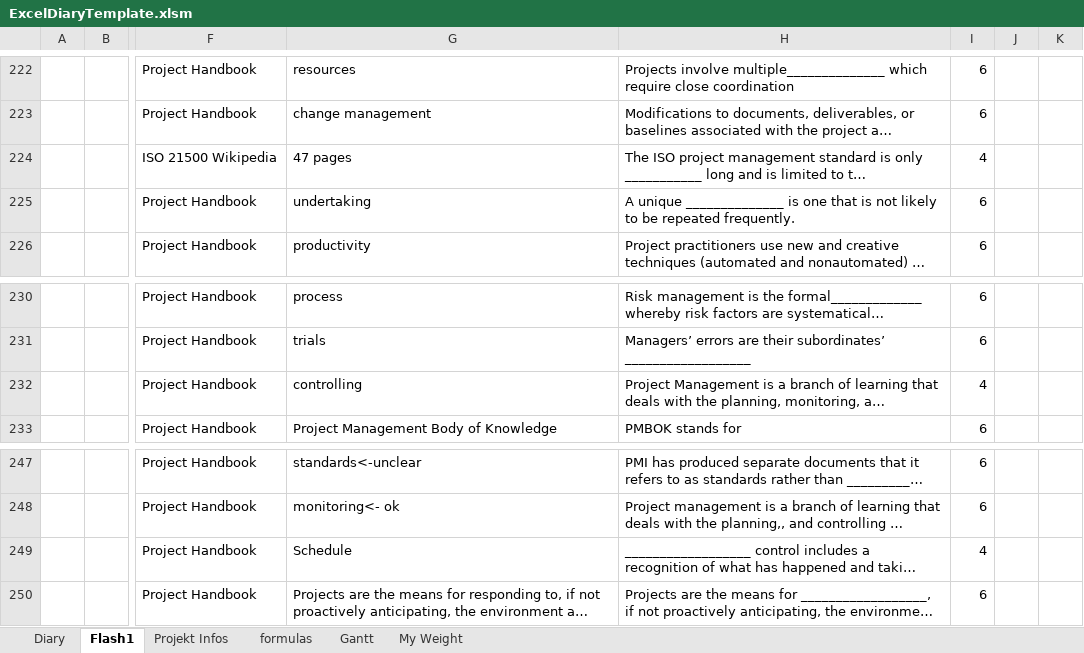
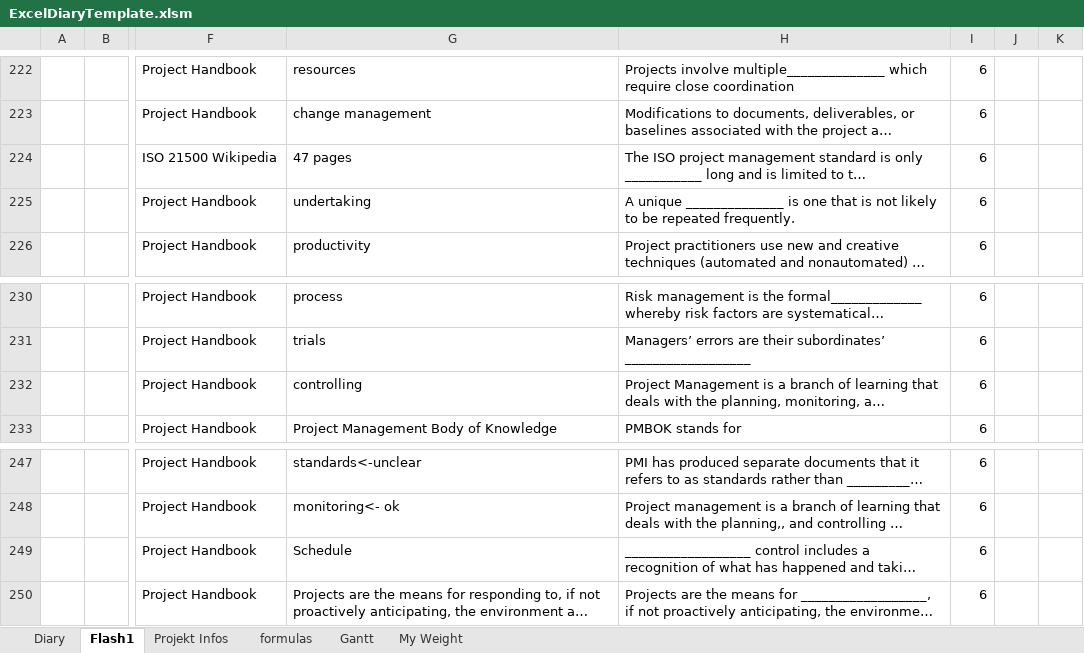
Before and after one commit to akinalan/ExcelDiaryTemplate, an Excel workbook: ExcelDiaryTemplate.xlsm, sheet Flash1, drawn as a sheet; only a part is shown, gaps mark what is left out; long unchanged cells end in …; values as stored, in another font and other column widths than the file's, no borders; 1 other sheet too large or unreadable and not compared; the diff covers the shown part only; the diff names each change by its address in the sheet, - before the commit and + after, or states it on an @@ line.

```diff
--- a/ExcelDiaryTemplate.xlsm (sheet Flash1)
+++ b/ExcelDiaryTemplate.xlsm (sheet Flash1)
-I224: 4
+I224: 6
-I232: 4
+I232: 6
-I249: 4
+I249: 6
```
Also changed, not shown: 32 edited cells elsewhere in this sheet, sheet Diary, sheet My Weight.
